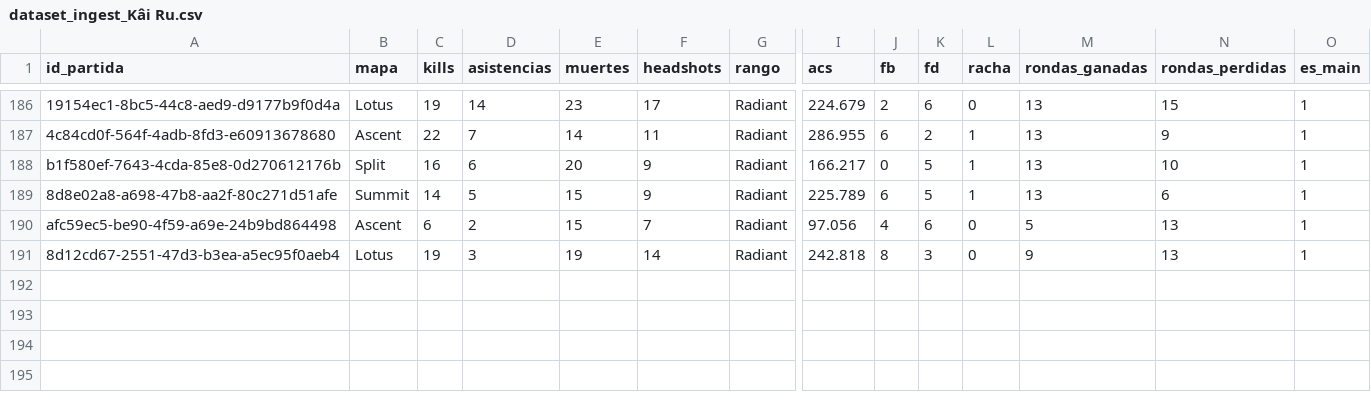
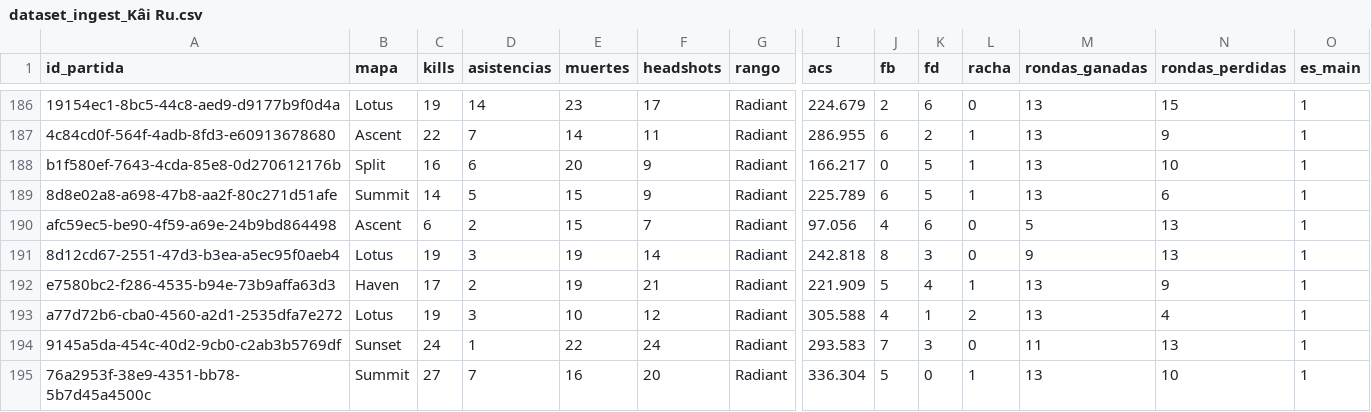
Before and after one commit to arondax/ValorantPredicter, a CSV file: data/procesado/dataset_ingest_Kâi Ru.csv, drawn as a sheet; only a part is shown, gaps mark what is left out; rows hold the shown columns only; the diff names each change by its address in the sheet, - before the commit and + after, or states it on an @@ line.

```diff
--- a/data/procesado/dataset_ingest_Kâi Ru.csv
+++ b/data/procesado/dataset_ingest_Kâi Ru.csv
+row 192: e7580bc2-f286-4535-b94e-73b9affa63d3 | Haven | 17 | 2 | 19 | 21 | Radiant | 221.909 | 5 | 4 | 1 | 13 | 9 | 1
+row 193: a77d72b6-cba0-4560-a2d1-2535dfa7e272 | Lotus | 19 | 3 | 10 | 12 | Radiant | 305.588 | 4 | 1 | 2 | 13 | 4 | 1
+row 194: 9145a5da-454c-40d2-9cb0-c2ab3b5769df | Sunset | 24 | 1 | 22 | 24 | Radiant | 293.583 | 7 | 3 | 0 | 11 | 13 | 1
+row 195: 76a2953f-38e9-4351-bb78-5b7d45a4500c | Summit | 27 | 7 | 16 | 20 | Radiant | 336.304 | 5 | 0 | 1 | 13 | 10 | 1
```
Also changed, not shown: data/raw/dataset_Kâi Ru.csv, data/raw/dataset_Michi hacker.csv, 26 other files.
